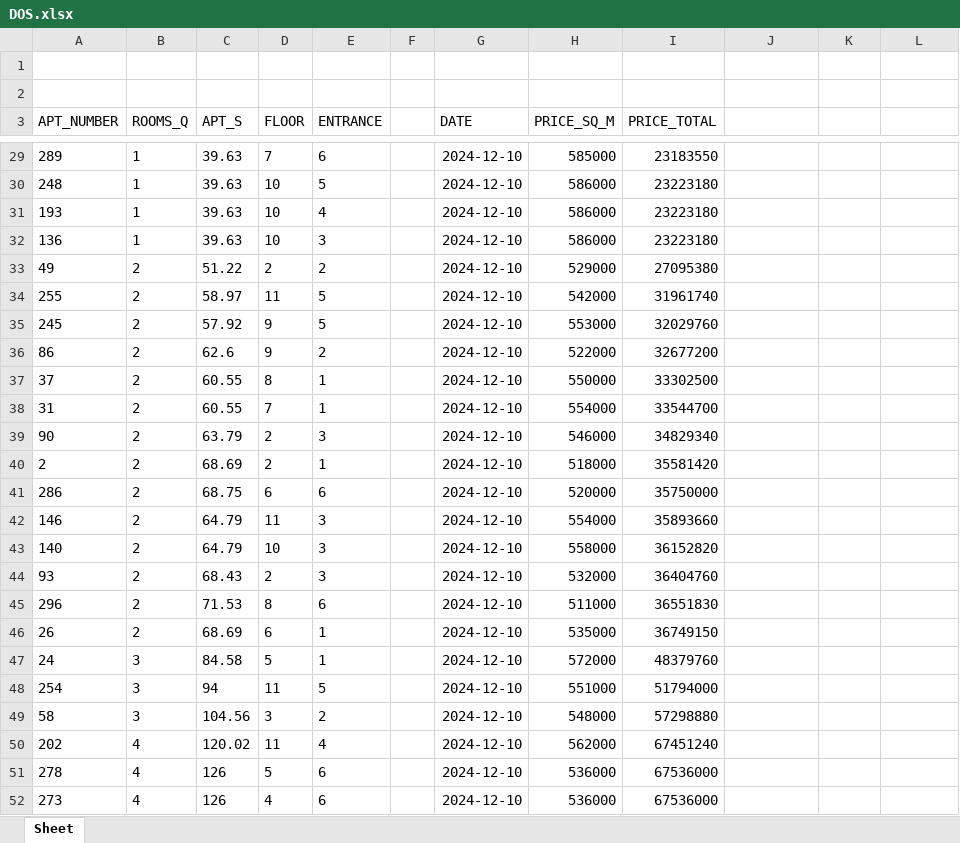
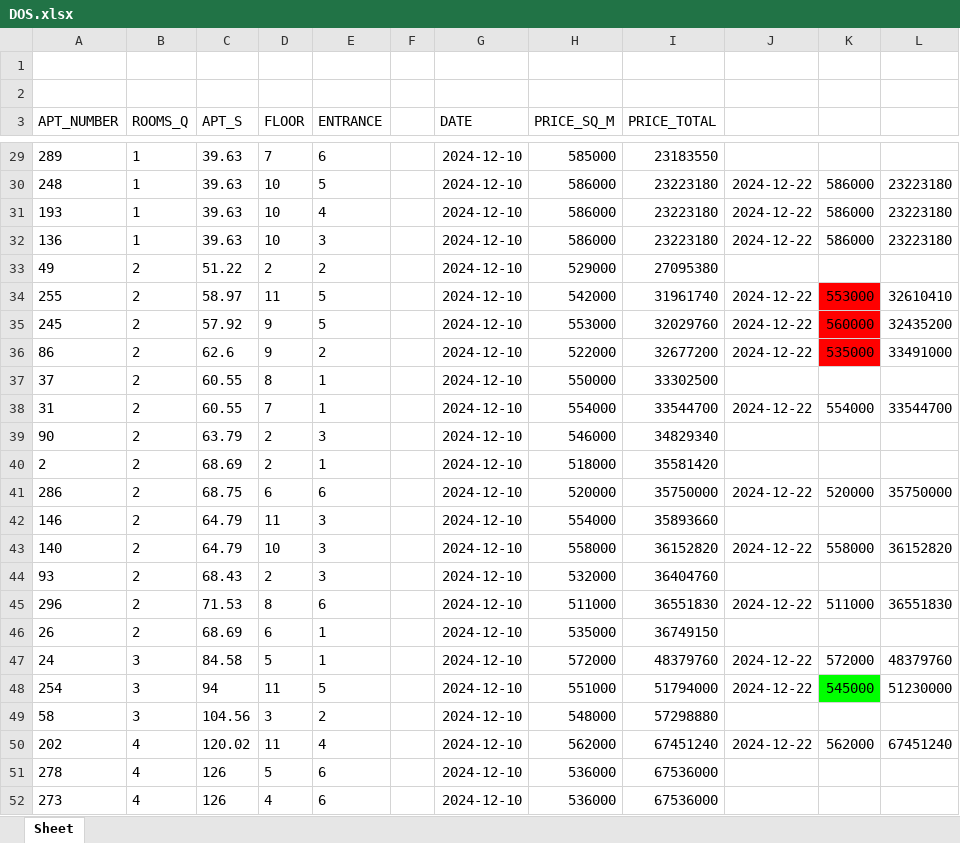
Before and after one commit to bakirovdvm/svoyDom_parser, an Excel workbook: DOS.xlsx, sheet Sheet, drawn as a sheet; only a part is shown, gaps mark what is left out; values as stored, in another font and other column widths than the file's, no borders; the diff covers the shown part only; the diff names each change by its address in the sheet, - before the commit and + after, or states it on an @@ line.

```diff
--- a/DOS.xlsx (sheet Sheet)
+++ b/DOS.xlsx (sheet Sheet)
-J30:J32: (empty)
+J30:J32: 2024-12-22
-K30:K32: (empty)
+K30:K32: 586000
-L30:L32: (empty)
+L30:L32: 23223180
-J34:J36: (empty)
+J34:J36: 2024-12-22
-K34: (empty)
+K34: 553000
-K34:K36 fill: none
+K34:K36 fill: #FF0000
-L34: (empty)
+L34: 32610410
-K35: (empty)
+K35: 560000
-L35: (empty)
+L35: 32435200
-K36: (empty)
+K36: 535000
-L36: (empty)
+L36: 33491000
-J38: (empty)
+J38: 2024-12-22
-K38: (empty)
+K38: 554000
-L38: (empty)
+L38: 33544700
-J41: (empty)
+J41: 2024-12-22
-K41: (empty)
+K41: 520000
-L41: (empty)
+L41: 35750000
-J43: (empty)
+J43: 2024-12-22
-K43: (empty)
+K43: 558000
-L43: (empty)
+L43: 36152820
-J45: (empty)
+J45: 2024-12-22
-K45: (empty)
+K45: 511000
-L45: (empty)
+L45: 36551830
-J47:J48: (empty)
+J47:J48: 2024-12-22
-K47: (empty)
+K47: 572000
-L47: (empty)
+L47: 48379760
-K48: (empty)
+K48: 545000
-K48 fill: none
+K48 fill: #00FF00
-L48: (empty)
+L48: 51230000
-J50: (empty)
+J50: 2024-12-22
-K50: (empty)
+K50: 562000
-L50: (empty)
+L50: 67451240
```
Also changed, not shown: 14 added rows and 63 edited cells elsewhere in this sheet, BAIMURA.xlsx, GAKKU.xlsx, 6 other files.
